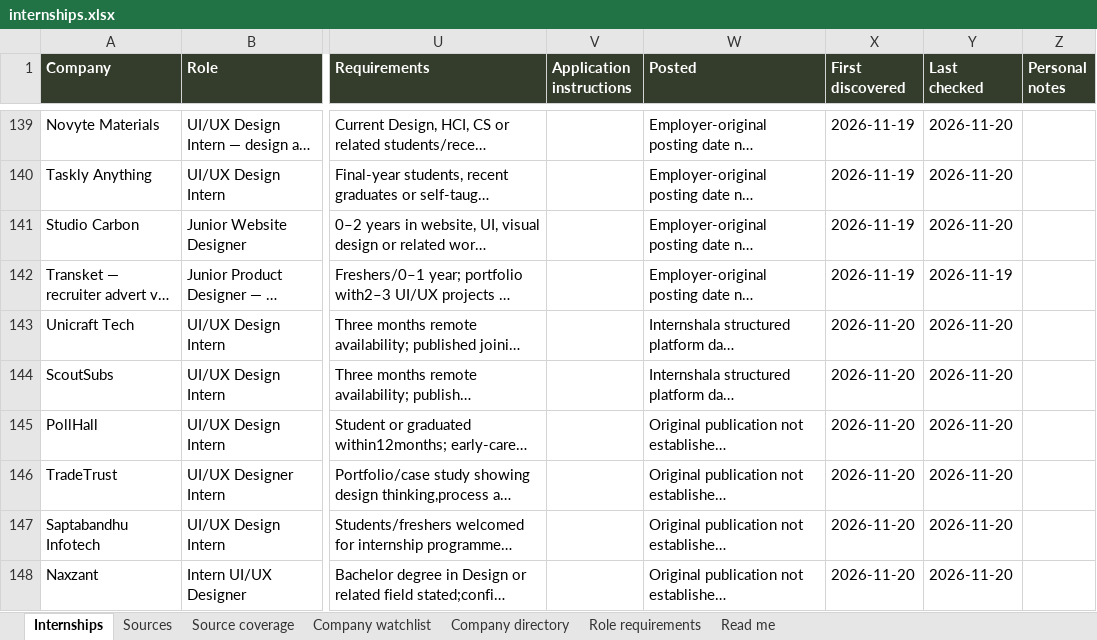
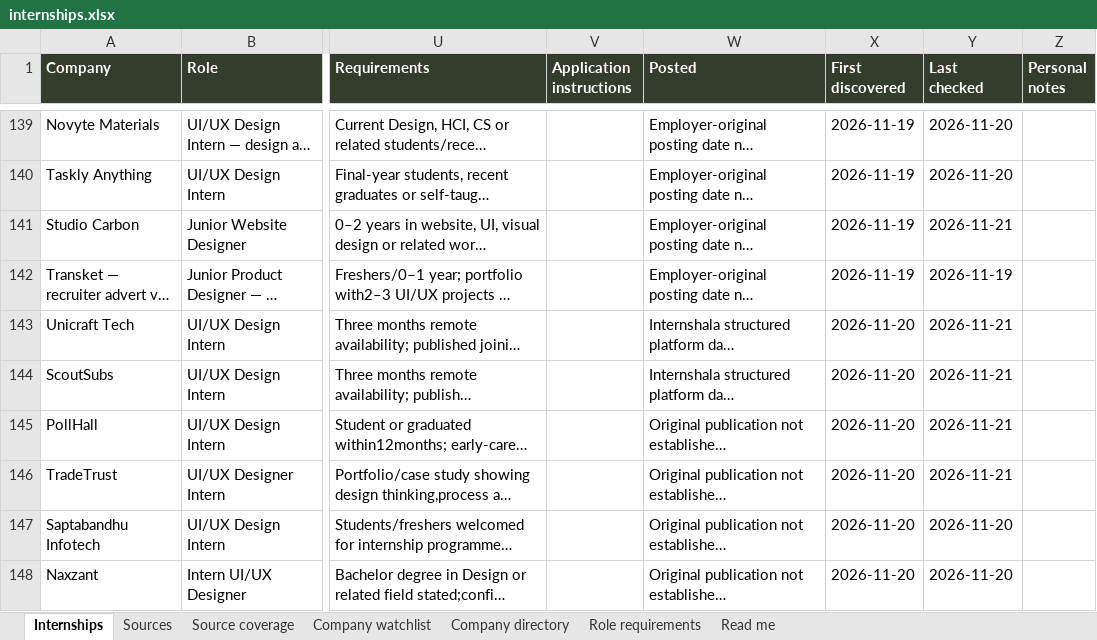
Before and after one commit to AnujR17/Chatgpt-Environment, an Excel workbook: topics/job-search-agent/app/public/data/internships.xlsx, sheet Internships, drawn as a sheet; only a part is shown, gaps mark what is left out; long unchanged cells end in …; values as stored, in another font and other column widths than the file's, no borders; the diff covers the shown part only; the diff names each change by its address in the sheet, - before the commit and + after, or states it on an @@ line.

Commit message:
Refresh November 21 design internship evidence and employer leads

```diff
--- a/topics/job-search-agent/app/public/data/internships.xlsx (sheet Internships)
+++ b/topics/job-search-agent/app/public/data/internships.xlsx (sheet Internships)
-Y141 (Last checked): 2026-11-20
+Y141 (Last checked): 2026-11-21
-Y143:Y146 (Last checked): 2026-11-20
+Y143:Y146 (Last checked): 2026-11-21
```
Also changed, not shown: 3 added rows and 15 edited cells elsewhere in this sheet, sheet Sources, sheet Source coverage, sheet Role requirements, sheet Company directory, sheet Company watchlist, sheet Read me, 9 other files.
